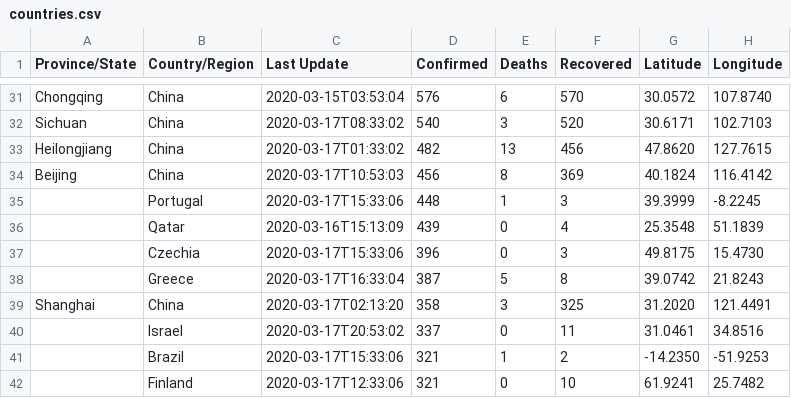
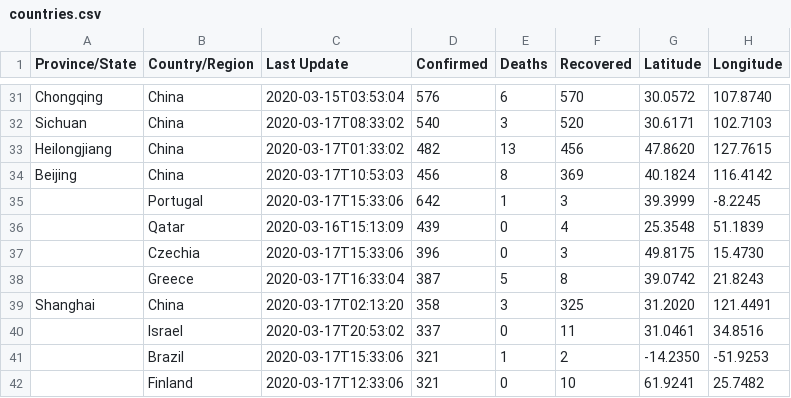
Before and after one commit to Covid19WorldMap/Covid, a CSV file: Covid/countries.csv, drawn as a sheet; only a part is shown, gaps mark what is left out.

Commit message:
Update countries.csv

```diff
--- a/Covid/countries.csv
+++ b/Covid/countries.csv
@@ -34,3 +34,3 @@ Heilongjiang,China,2020-03-17T01:33:02,482,13,456,47.8620,127.7615
 Beijing,China,2020-03-17T10:53:03,456,8,369,40.1824,116.4142
-,Portugal,2020-03-17T15:33:06,448,1,3,39.3999,-8.2245
+,Portugal,2020-03-17T15:33:06,642,1,3,39.3999,-8.2245
 ,Qatar,2020-03-16T15:13:09,439,0,4,25.3548,51.1839
```
